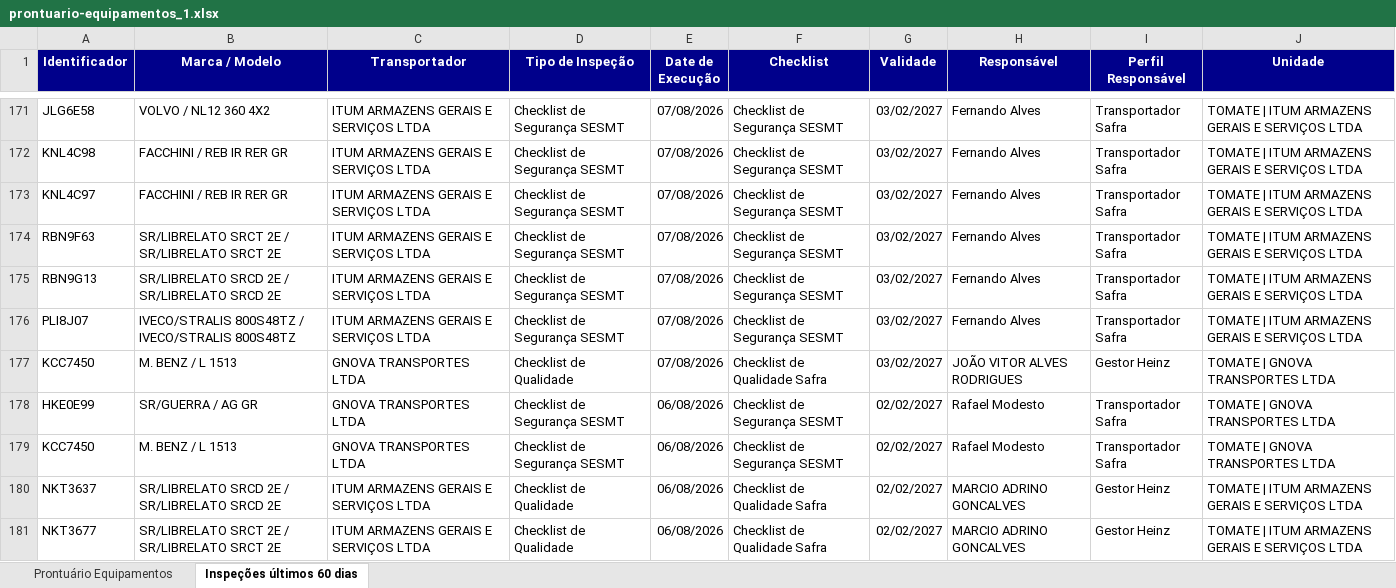
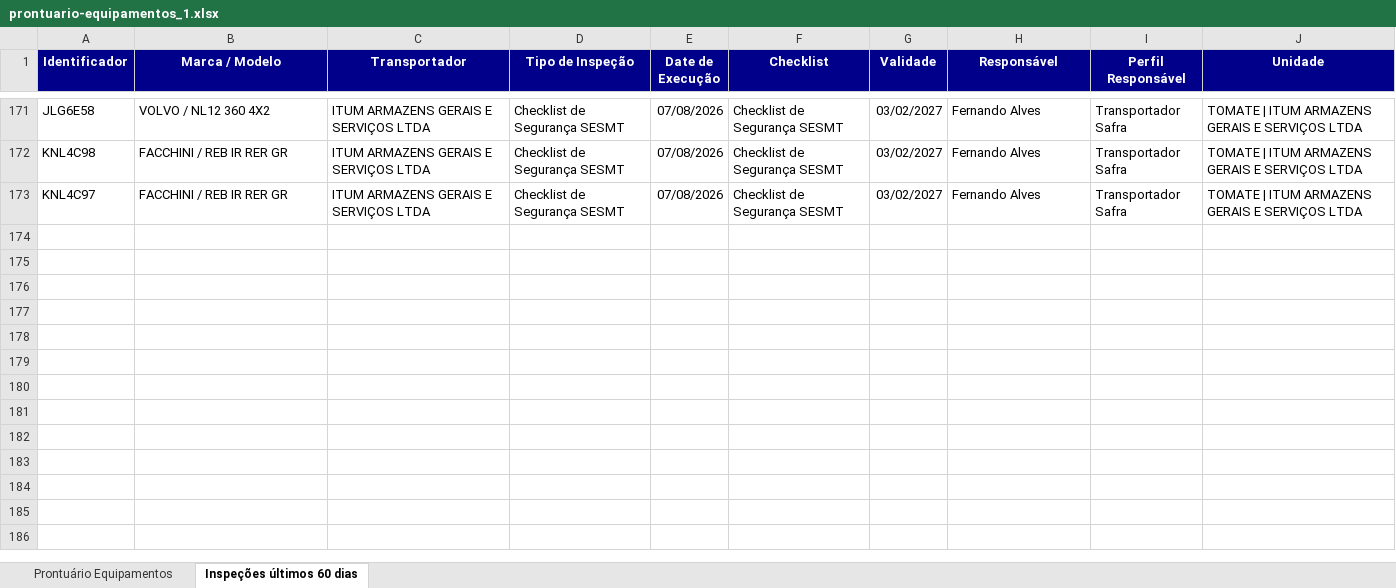
Before and after one commit to hannahfrotalegal/painel-frotalegal-heinz, an Excel workbook: dados/prontuario-equipamentos_1.xlsx, sheet Inspeções últimos 60 dias, drawn as a sheet; only a part is shown, gaps mark what is left out; values as stored, in another font and other column widths than the file's, no borders; the diff names each change by its address in the sheet, - before the commit and + after, or states it on an @@ line.

```diff
--- a/dados/prontuario-equipamentos_1.xlsx (sheet Inspeções últimos 60 dias)
+++ b/dados/prontuario-equipamentos_1.xlsx (sheet Inspeções últimos 60 dias)
-row 174: RBN9F63 | SR/LIBRELATO SRCT 2E / SR/LIBRELATO SRCT 2E | ITUM ARMAZENS GERAIS E SERVIÇOS LTDA | Checklist de Segurança SESMT | 07/08/2026 | Checklist de Segurança SESMT | 03/02/2027 | Fernando Alves | Transportador Safra | TOMATE | ITUM ARMAZENS GERAIS E SERVIÇOS LTDA
-row 175: RBN9G13 | SR/LIBRELATO SRCD 2E / SR/LIBRELATO SRCD 2E | ITUM ARMAZENS GERAIS E SERVIÇOS LTDA | Checklist de Segurança SESMT | 07/08/2026 | Checklist de Segurança SESMT | 03/02/2027 | Fernando Alves | Transportador Safra | TOMATE | ITUM ARMAZENS GERAIS E SERVIÇOS LTDA
-row 176: PLI8J07 | IVECO/STRALIS 800S48TZ / IVECO/STRALIS 800S48TZ | ITUM ARMAZENS GERAIS E SERVIÇOS LTDA | Checklist de Segurança SESMT | 07/08/2026 | Checklist de Segurança SESMT | 03/02/2027 | Fernando Alves | Transportador Safra | TOMATE | ITUM ARMAZENS GERAIS E SERVIÇOS LTDA
-row 177: KCC7450 | M. BENZ / L 1513 | GNOVA TRANSPORTES LTDA | Checklist de Qualidade | 07/08/2026 | Checklist de Qualidade Safra | 03/02/2027 | JOÃO VITOR ALVES RODRIGUES | Gestor Heinz | TOMATE | GNOVA TRANSPORTES LTDA
-row 178: HKE0E99 | SR/GUERRA / AG GR | GNOVA TRANSPORTES LTDA | Checklist de Segurança SESMT | 06/08/2026 | Checklist de Segurança SESMT | 02/02/2027 | Rafael Modesto | Transportador Safra | TOMATE | GNOVA TRANSPORTES LTDA
-row 179: KCC7450 | M. BENZ / L 1513 | GNOVA TRANSPORTES LTDA | Checklist de Segurança SESMT | 06/08/2026 | Checklist de Segurança SESMT | 02/02/2027 | Rafael Modesto | Transportador Safra | TOMATE | GNOVA TRANSPORTES LTDA
-row 180: NKT3637 | SR/LIBRELATO SRCD 2E / SR/LIBRELATO SRCD 2E | ITUM ARMAZENS GERAIS E SERVIÇOS LTDA | Checklist de Qualidade | 06/08/2026 | Checklist de Qualidade Safra | 02/02/2027 | MARCIO ADRINO GONCALVES | Gestor Heinz | TOMATE | ITUM ARMAZENS GERAIS E SERVIÇOS LTDA
-row 181: NKT3677 | SR/LIBRELATO SRCT 2E / SR/LIBRELATO SRCT 2E | ITUM ARMAZENS GERAIS E SERVIÇOS LTDA | Checklist de Qualidade | 06/08/2026 | Checklist de Qualidade Safra | 02/02/2027 | MARCIO ADRINO GONCALVES | Gestor Heinz | TOMATE | ITUM ARMAZENS GERAIS E SERVIÇOS LTDA
```
Also changed, not shown: sheet Prontuário Equipamentos.
